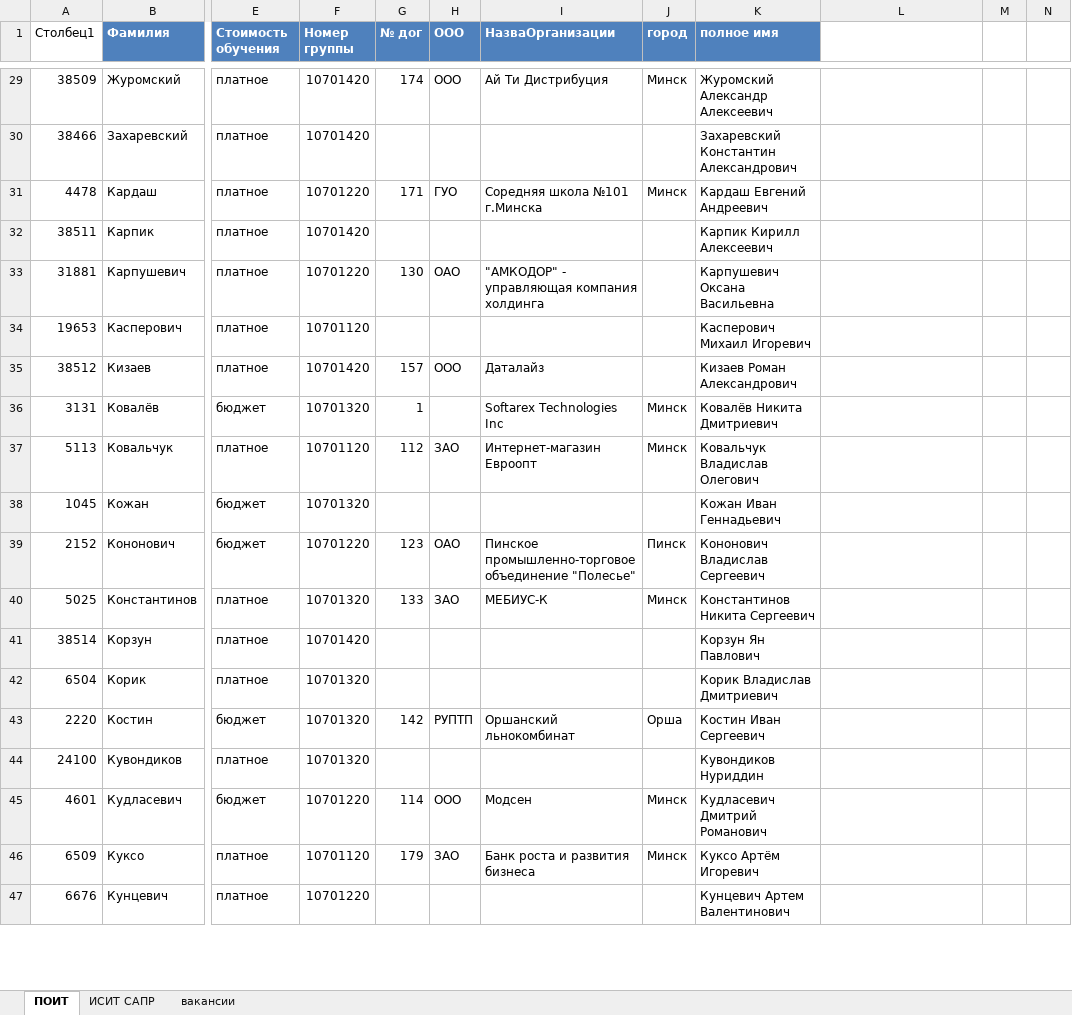
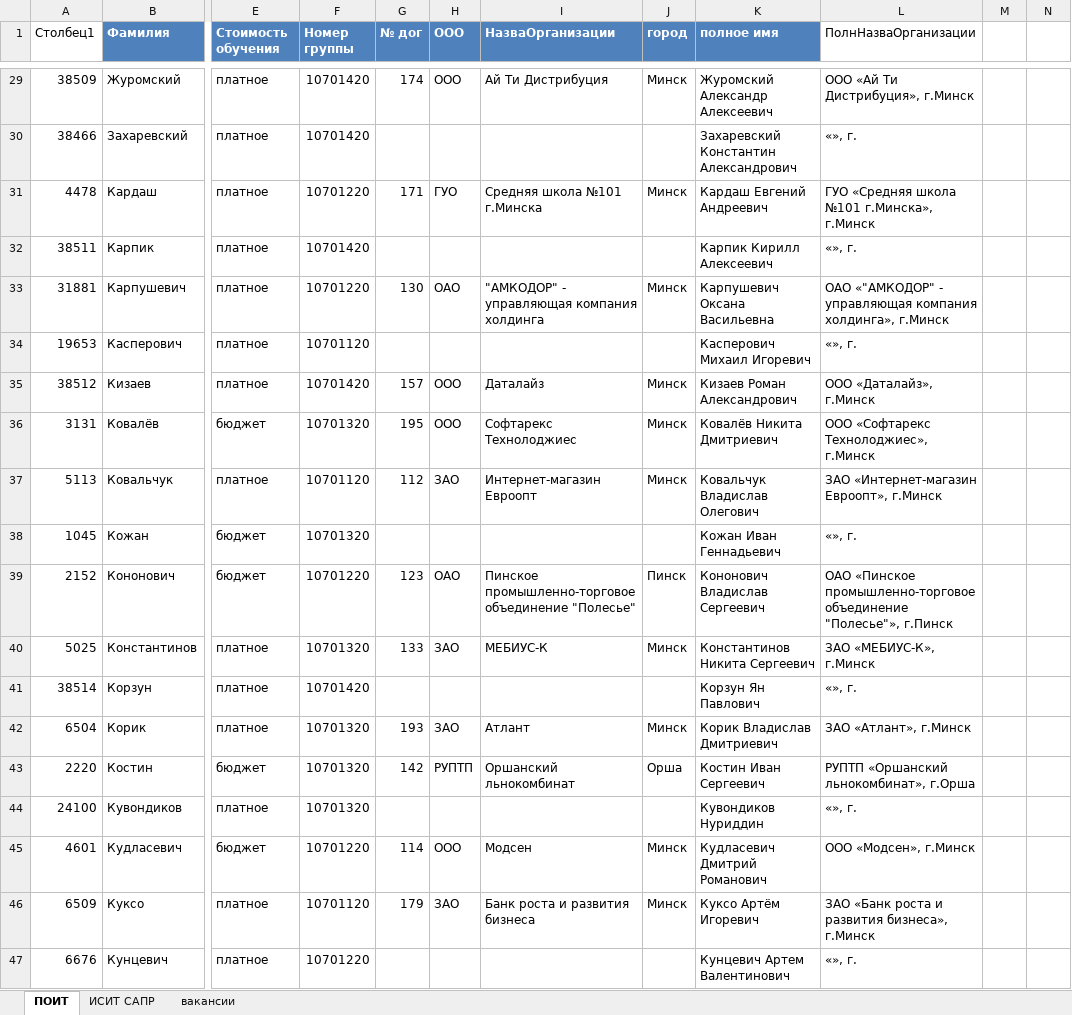
Before and after one commit to stankstasgit23/PractikaK3-23, an Excel workbook: 3 курс ПОИТ+ИСИТ=все_23.xlsx, sheet ПОИТ, drawn as a sheet; only a part is shown, gaps mark what is left out; values as stored, in another font and other column widths than the file's, no borders; charts and pictures and conditional formats and table styles not drawn; the diff covers the shown part only; the diff names each change by its address in the sheet, - before the commit and + after, or states it on an @@ line.

```diff
--- a/3 курс ПОИТ+ИСИТ=все_23.xlsx (sheet ПОИТ)
+++ b/3 курс ПОИТ+ИСИТ=все_23.xlsx (sheet ПОИТ)
-L1: (empty)
+L1: ПолнНазваОрганизации
-L29 (ПолнНазваОрганизации): (empty)
+L29 (ПолнНазваОрганизации): ООО «Ай Ти Дистрибуция», г.Минск
-L30 (ПолнНазваОрганизации): (empty)
+L30 (ПолнНазваОрганизации): «», г.
-I31 (НазваОрганизации): Соредняя школа №101 г.Минска
+I31 (НазваОрганизации): Средняя школа №101 г.Минска
-L31 (ПолнНазваОрганизации): (empty)
+L31 (ПолнНазваОрганизации): ГУО «Средняя школа №101 г.Минска», г.Минск
-L32 (ПолнНазваОрганизации): (empty)
+L32 (ПолнНазваОрганизации): «», г.
-J33 (город): (empty)
+J33 (город): Минск
-L33 (ПолнНазваОрганизации): (empty)
+L33 (ПолнНазваОрганизации): ОАО «"АМКОДОР" - управляющая компания холдинга», г.Минск
-L34 (ПолнНазваОрганизации): (empty)
+L34 (ПолнНазваОрганизации): «», г.
-J35 (город): (empty)
+J35 (город): Минск
-L35 (ПолнНазваОрганизации): (empty)
+L35 (ПолнНазваОрганизации): ООО «Даталайз», г.Минск
-G36 (№ дог): 1
+G36 (№ дог): 195
-H36 (ООО): (empty)
+H36 (ООО): ООО
-I36 (НазваОрганизации): Softarex Technologies Inc
+I36 (НазваОрганизации): Софтарекс Технолоджиес
-L36 (ПолнНазваОрганизации): (empty)
+L36 (ПолнНазваОрганизации): ООО «Софтарекс Технолоджиес», г.Минск
-L37 (ПолнНазваОрганизации): (empty)
+L37 (ПолнНазваОрганизации): ЗАО «Интернет-магазин Евроопт», г.Минск
-L38 (ПолнНазваОрганизации): (empty)
+L38 (ПолнНазваОрганизации): «», г.
-L39 (ПолнНазваОрганизации): (empty)
+L39 (ПолнНазваОрганизации): ОАО «Пинское промышленно-торговое объединение "Полесье"», г.Пинск
-L40 (ПолнНазваОрганизации): (empty)
+L40 (ПолнНазваОрганизации): ЗАО «МЕБИУС-К», г.Минск
-L41 (ПолнНазваОрганизации): (empty)
+L41 (ПолнНазваОрганизации): «», г.
-G42 (№ дог): (empty)
+G42 (№ дог): 193
-H42 (ООО): (empty)
+H42 (ООО): ЗАО
-I42 (НазваОрганизации): (empty)
+I42 (НазваОрганизации): Атлант
-J42 (город): (empty)
+J42 (город): Минск
-L42 (ПолнНазваОрганизации): (empty)
+L42 (ПолнНазваОрганизации): ЗАО «Атлант», г.Минск
-L43 (ПолнНазваОрганизации): (empty)
+L43 (ПолнНазваОрганизации): РУПТП «Оршанский льнокомбинат», г.Орша
-L44 (ПолнНазваОрганизации): (empty)
+L44 (ПолнНазваОрганизации): «», г.
-L45 (ПолнНазваОрганизации): (empty)
+L45 (ПолнНазваОрганизации): ООО «Модсен», г.Минск
-L46 (ПолнНазваОрганизации): (empty)
+L46 (ПолнНазваОрганизации): ЗАО «Банк роста и развития бизнеса», г.Минск
-L47 (ПолнНазваОрганизации): (empty)
+L47 (ПолнНазваОрганизации): «», г.
```
Also changed, not shown: 11 added rows, 3 removed rows, 125 edited cells and cell formats elsewhere in this sheet, sheet ИСИТ САПР, charts or pictures.
